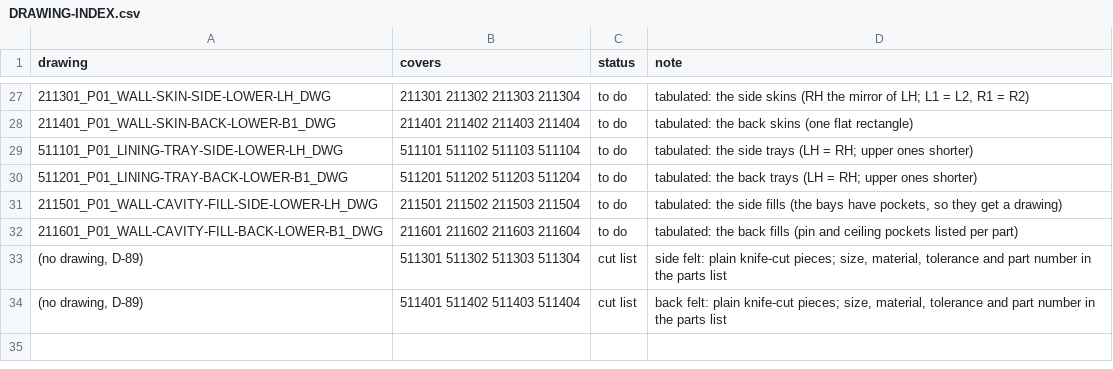
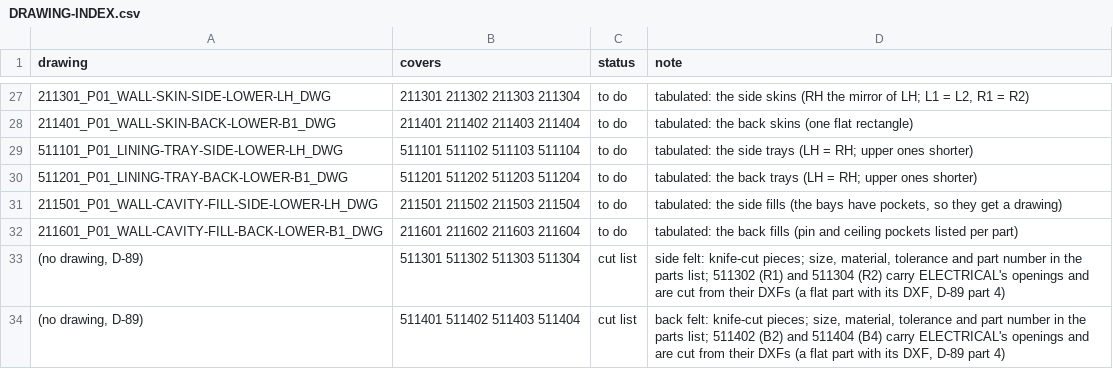
Before and after one commit to autonomous-ai/spaceship, a CSV file: v2/02-Drawings/wall/DRAWING-INDEX.csv, drawn as a sheet; only a part is shown, gaps mark what is left out.

```diff
--- a/v2/02-Drawings/wall/DRAWING-INDEX.csv
+++ b/v2/02-Drawings/wall/DRAWING-INDEX.csv
@@ -32,3 +32,3 @@ drawing,covers,status,note
 211601_P01_WALL-CAVITY-FILL-BACK-LOWER-B1_DWG,211601 211602 211603 211604,to do,tabulated: the back fills (pin and ceiling pockets listed per part)
-"(no drawing, D-89)",511301 511302 511303 511304,cut list,"side felt: plain knife-cut pieces; size, material, tolerance and part number in the parts list"
-"(no drawing, D-89)",511401 511402 511403 511404,cut list,"back felt: plain knife-cut pieces; size, material, tolerance and part number in the parts list"
+"(no drawing, D-89)",511301 511302 511303 511304,cut list,"side felt: knife-cut pieces; size, material, tolerance and part number in the parts list; 511302 (R1) and 511304 (R2) carry ELECTRICAL's openings and are cut from their DXFs (a flat part with its DXF, D-89 part 4)"
+"(no drawing, D-89)",511401 511402 511403 511404,cut list,"back felt: knife-cut pieces; size, material, tolerance and part number in the parts list; 511402 (B2) and 511404 (B4) carry ELECTRICAL's openings and are cut from their DXFs (a flat part with its DXF, D-89 part 4)"
```
Also changed, not shown: 2 other files.
